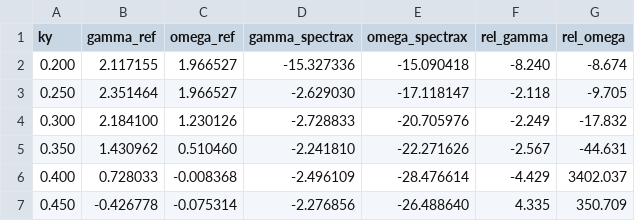
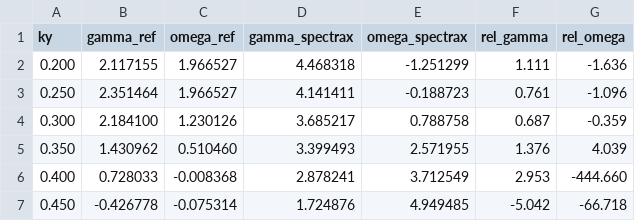
Before and after one commit to uwplasma/SPECTRAX-GK, a CSV file: docs/_static/tem_mismatch_table.csv, drawn as a sheet.

Commit message:
Switch tables/figures to time integration and adjust dt

```diff
--- a/docs/_static/tem_mismatch_table.csv
+++ b/docs/_static/tem_mismatch_table.csv
@@ -1,7 +1,7 @@
 ky,gamma_ref,omega_ref,gamma_spectrax,omega_spectrax,rel_gamma,rel_omega
-0.200,2.117155,1.966527,-15.327336,-15.090418,-8.240,-8.674
-0.250,2.351464,1.966527,-2.629030,-17.118147,-2.118,-9.705
-0.300,2.184100,1.230126,-2.728833,-20.705976,-2.249,-17.832
-0.350,1.430962,0.510460,-2.241810,-22.271626,-2.567,-44.631
-0.400,0.728033,-0.008368,-2.496109,-28.476614,-4.429,3402.037
-0.450,-0.426778,-0.075314,-2.276856,-26.488640,4.335,350.709
+0.200,2.117155,1.966527,4.468318,-1.251299,1.111,-1.636
+0.250,2.351464,1.966527,4.141411,-0.188723,0.761,-1.096
+0.300,2.184100,1.230126,3.685217,0.788758,0.687,-0.359
+0.350,1.430962,0.510460,3.399493,2.571955,1.376,4.039
+0.400,0.728033,-0.008368,2.878241,3.712549,2.953,-444.660
+0.450,-0.426778,-0.075314,1.724876,4.949485,-5.042,-66.718
```
Also changed, not shown: docs/_static/cyclone_mismatch_table.csv, docs/_static/etg_mismatch_table.csv, 11 other files.
